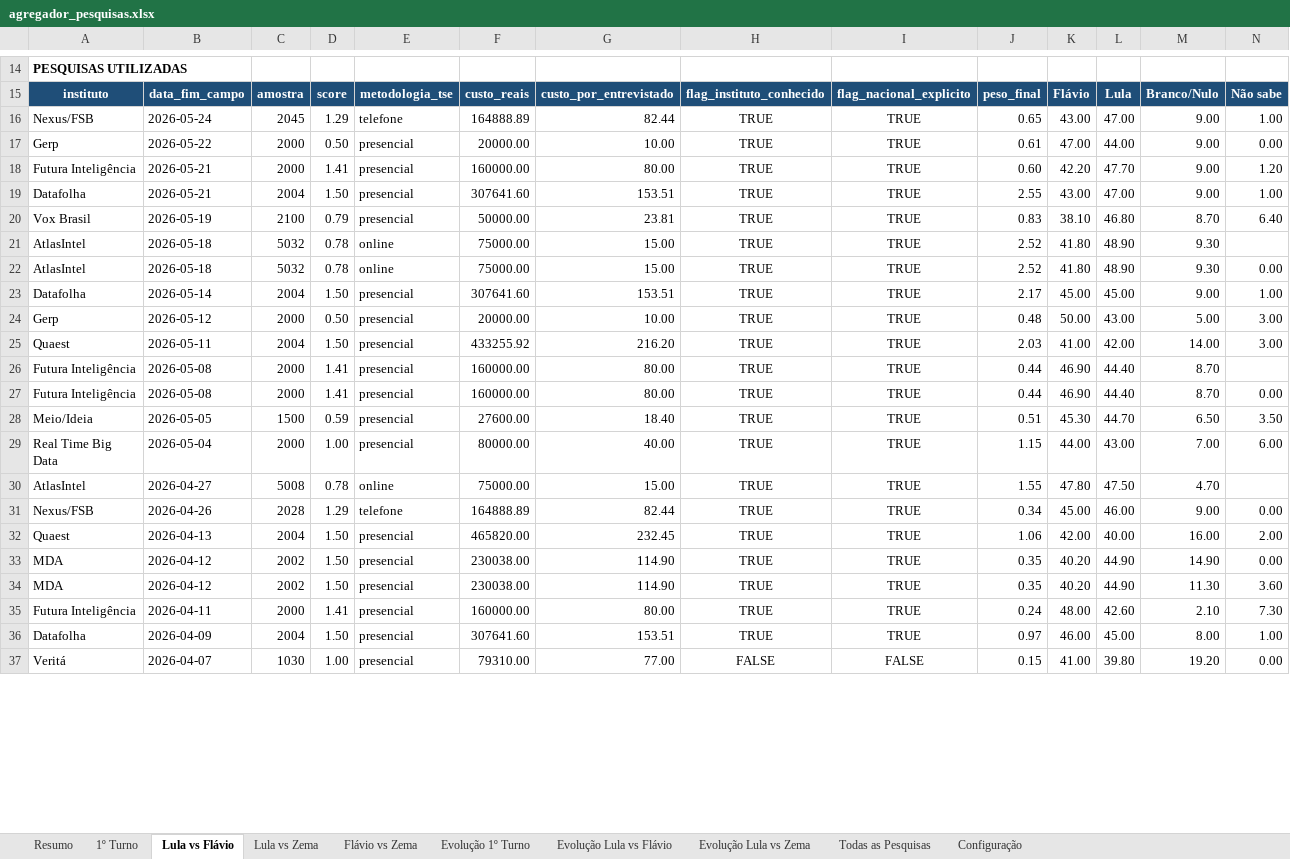
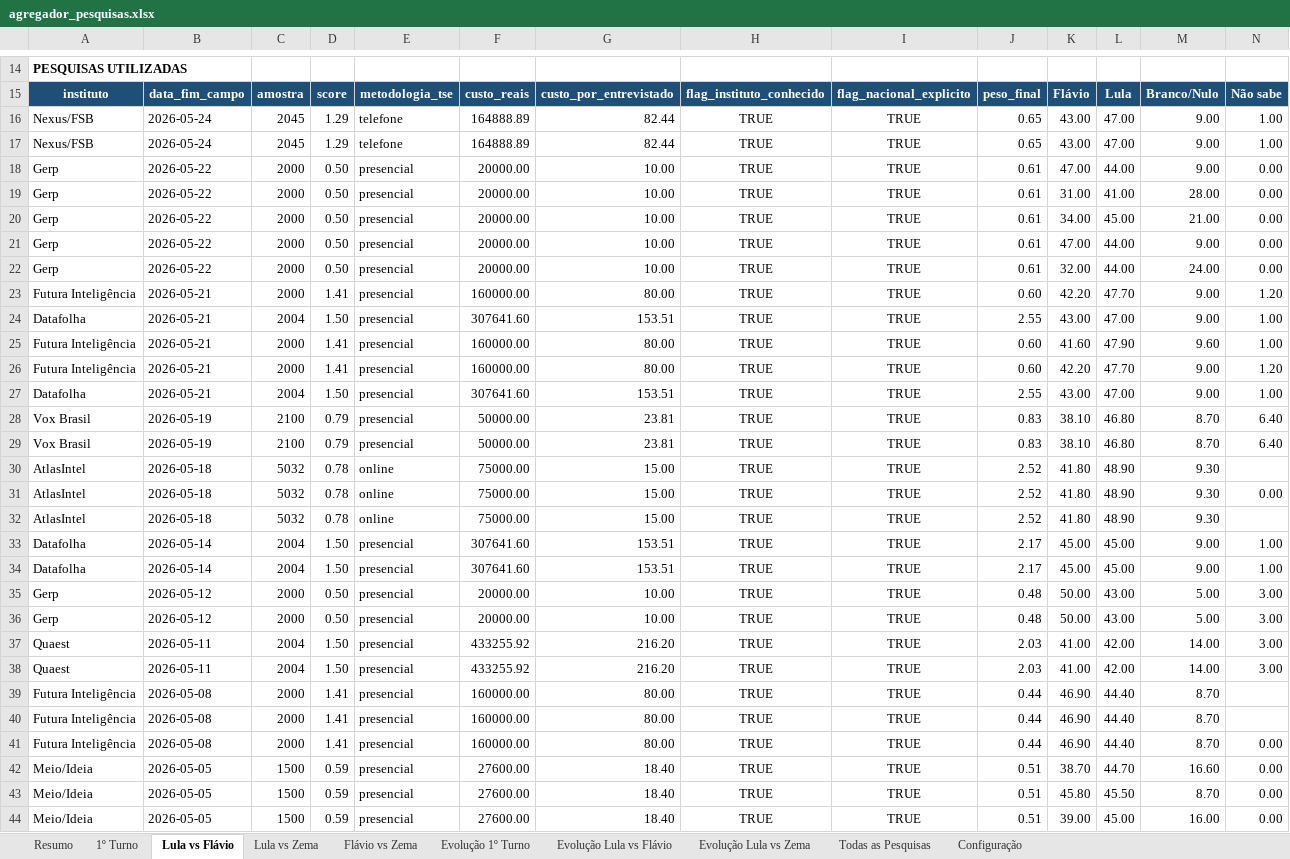
Before and after one commit to anac82/agregador-pesquisas, an Excel workbook: output/agregador_pesquisas.xlsx, sheet Lula vs Flávio, drawn as a sheet; only a part is shown, gaps mark what is left out; the shorter side is filled out with more unchanged rows; values as stored, in another font and other column widths than the file's, no borders; the diff covers the shown part only; the diff names each change by its address in the sheet, - before the commit and + after, or states it on an @@ line.

```diff
--- a/output/agregador_pesquisas.xlsx (sheet Lula vs Flávio)
+++ b/output/agregador_pesquisas.xlsx (sheet Lula vs Flávio)
+row 17: Nexus/FSB | 2026-05-24 | 2045 | 1.29 | telefone | 164888.89 | 82.44 | TRUE | TRUE | 0.65 | 43.00 | 47.00 | 9.00 | 1.00
+row 19: Gerp | 2026-05-22 | 2000 | 0.50 | presencial | 20000.00 | 10.00 | TRUE | TRUE | 0.61 | 31.00 | 41.00 | 28.00 | 0.00
+row 20: Gerp | 2026-05-22 | 2000 | 0.50 | presencial | 20000.00 | 10.00 | TRUE | TRUE | 0.61 | 34.00 | 45.00 | 21.00 | 0.00
+row 21: Gerp | 2026-05-22 | 2000 | 0.50 | presencial | 20000.00 | 10.00 | TRUE | TRUE | 0.61 | 47.00 | 44.00 | 9.00 | 0.00
+row 22: Gerp | 2026-05-22 | 2000 | 0.50 | presencial | 20000.00 | 10.00 | TRUE | TRUE | 0.61 | 32.00 | 44.00 | 24.00 | 0.00
+row 23: Futura Inteligência | 2026-05-21 | 2000 | 1.41 | presencial | 160000.00 | 80.00 | TRUE | TRUE | 0.60 | 42.20 | 47.70 | 9.00 | 1.20
+row 24: Datafolha | 2026-05-21 | 2004 | 1.50 | presencial | 307641.60 | 153.51 | TRUE | TRUE | 2.55 | 43.00 | 47.00 | 9.00 | 1.00
+row 25: Futura Inteligência | 2026-05-21 | 2000 | 1.41 | presencial | 160000.00 | 80.00 | TRUE | TRUE | 0.60 | 41.60 | 47.90 | 9.60 | 1.00
+row 29: Vox Brasil | 2026-05-19 | 2100 | 0.79 | presencial | 50000.00 | 23.81 | TRUE | TRUE | 0.83 | 38.10 | 46.80 | 8.70 | 6.40
+row 32: AtlasIntel | 2026-05-18 | 5032 | 0.78 | online | 75000.00 | 15.00 | TRUE | TRUE | 2.52 | 41.80 | 48.90 | 9.30
+row 33: Datafolha | 2026-05-14 | 2004 | 1.50 | presencial | 307641.60 | 153.51 | TRUE | TRUE | 2.17 | 45.00 | 45.00 | 9.00 | 1.00
+row 36: Gerp | 2026-05-12 | 2000 | 0.50 | presencial | 20000.00 | 10.00 | TRUE | TRUE | 0.48 | 50.00 | 43.00 | 5.00 | 3.00
+row 37: Quaest | 2026-05-11 | 2004 | 1.50 | presencial | 433255.92 | 216.20 | TRUE | TRUE | 2.03 | 41.00 | 42.00 | 14.00 | 3.00
+row 40: Futura Inteligência | 2026-05-08 | 2000 | 1.41 | presencial | 160000.00 | 80.00 | TRUE | TRUE | 0.44 | 46.90 | 44.40 | 8.70
+row 42: Meio/Ideia | 2026-05-05 | 1500 | 0.59 | presencial | 27600.00 | 18.40 | TRUE | TRUE | 0.51 | 38.70 | 44.70 | 16.60 | 0.00
+row 43: Meio/Ideia | 2026-05-05 | 1500 | 0.59 | presencial | 27600.00 | 18.40 | TRUE | TRUE | 0.51 | 45.80 | 45.50 | 8.70 | 0.00
+row 44: Meio/Ideia | 2026-05-05 | 1500 | 0.59 | presencial | 27600.00 | 18.40 | TRUE | TRUE | 0.51 | 39.00 | 45.00 | 16.00 | 0.00
```
Also changed, not shown: 36 added rows, 2 moved rows and 17 edited cells elsewhere in this sheet, sheet Todas as Pesquisas, sheet 1º Turno, sheet Lula vs Zema, sheet Evolução 1º Turno, sheet Evolução Lula vs Flávio, sheet Evolução Lula vs Zema, 1 more sheet, 3 other files.
